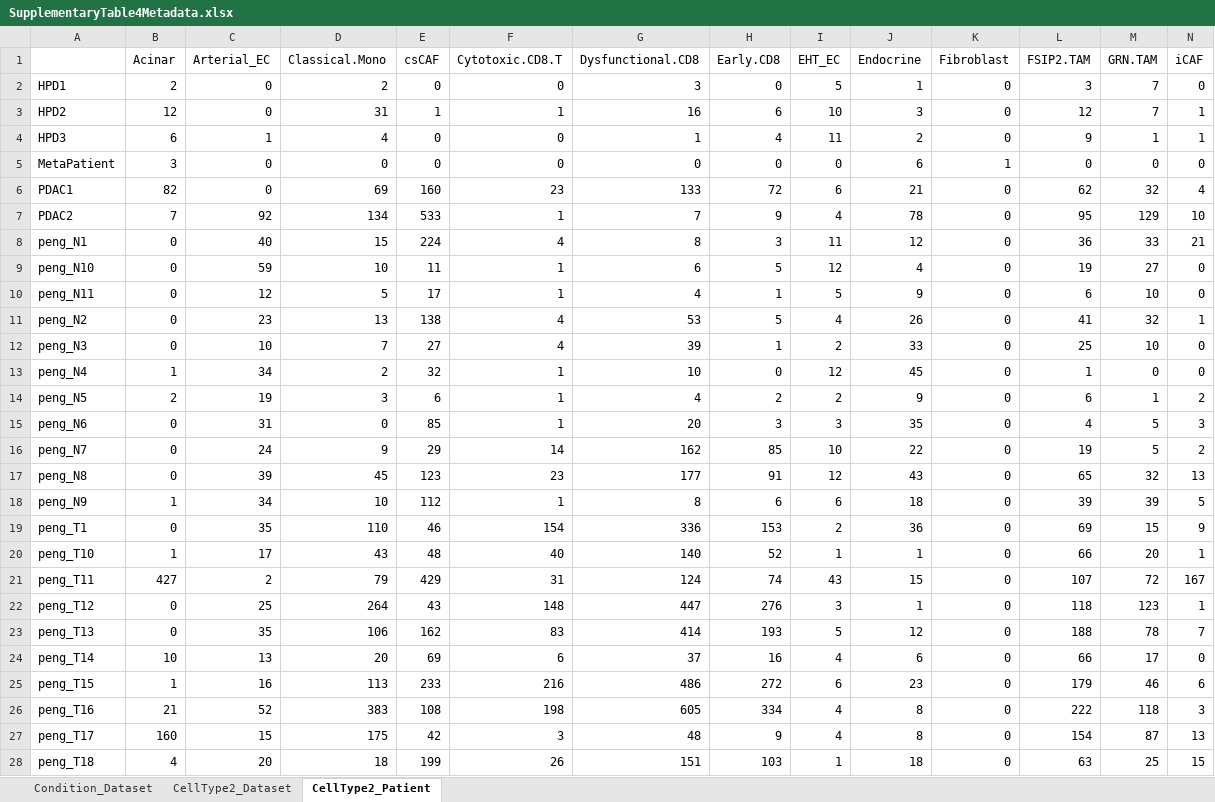
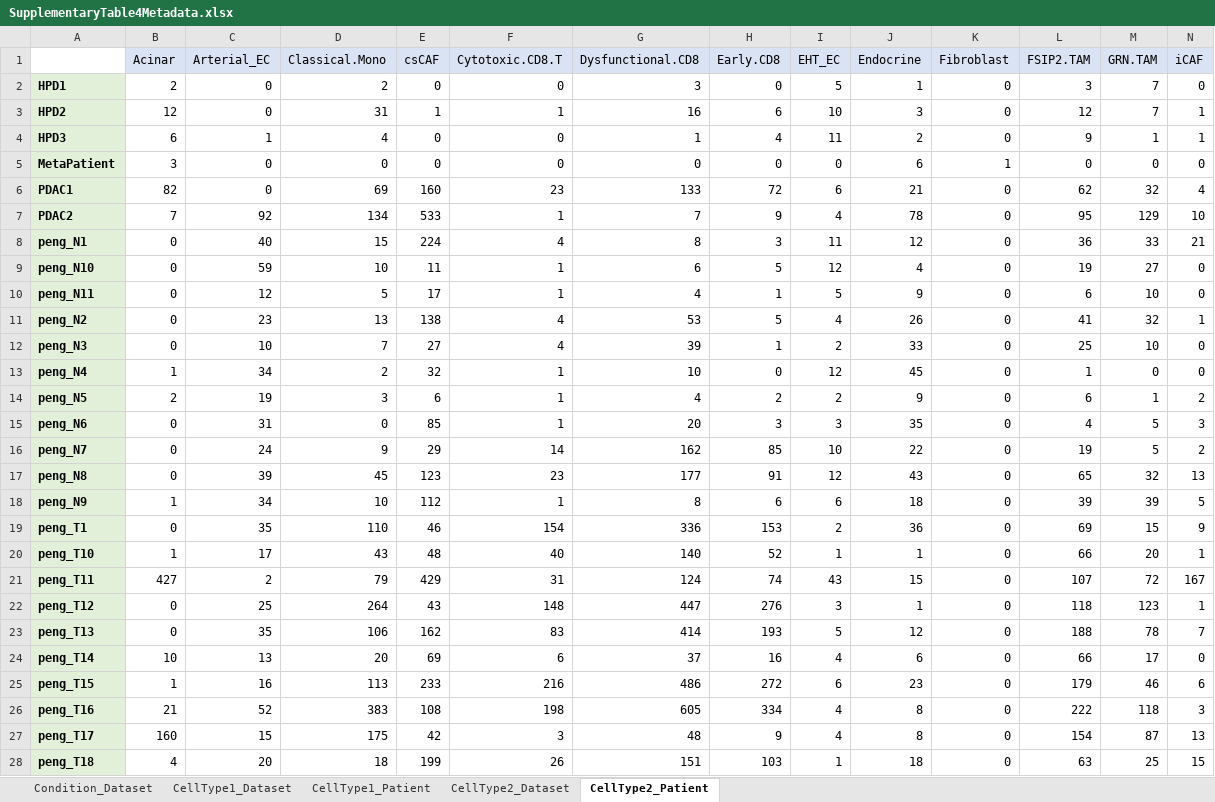
Before and after one commit to rmoffitt/scOh, an Excel workbook: Supplementary Data/SupplementaryTable4Metadata.xlsx, sheet CellType2_Patient, drawn as a sheet; only a part is shown; values as stored, in another font and other column widths than the file's, no borders; the diff covers the shown part only; the diff names each change by its address in the sheet, - before the commit and + after, or states it on an @@ line.

```diff
--- a/Supplementary Data/SupplementaryTable4Metadata.xlsx (sheet CellType2_Patient)
+++ b/Supplementary Data/SupplementaryTable4Metadata.xlsx (sheet CellType2_Patient)
+sheet tab: CellType1_Dataset
+sheet tab: CellType1_Patient
-B1:N1 fill: none
+B1:N1 fill: #DAE3F3
@@ A2:A28 fill: none → #E2F0D9, bold: off → on @@
```
Also changed, not shown: cell formats elsewhere in this sheet, sheet CellType2_Dataset, sheet Condition_Dataset.
